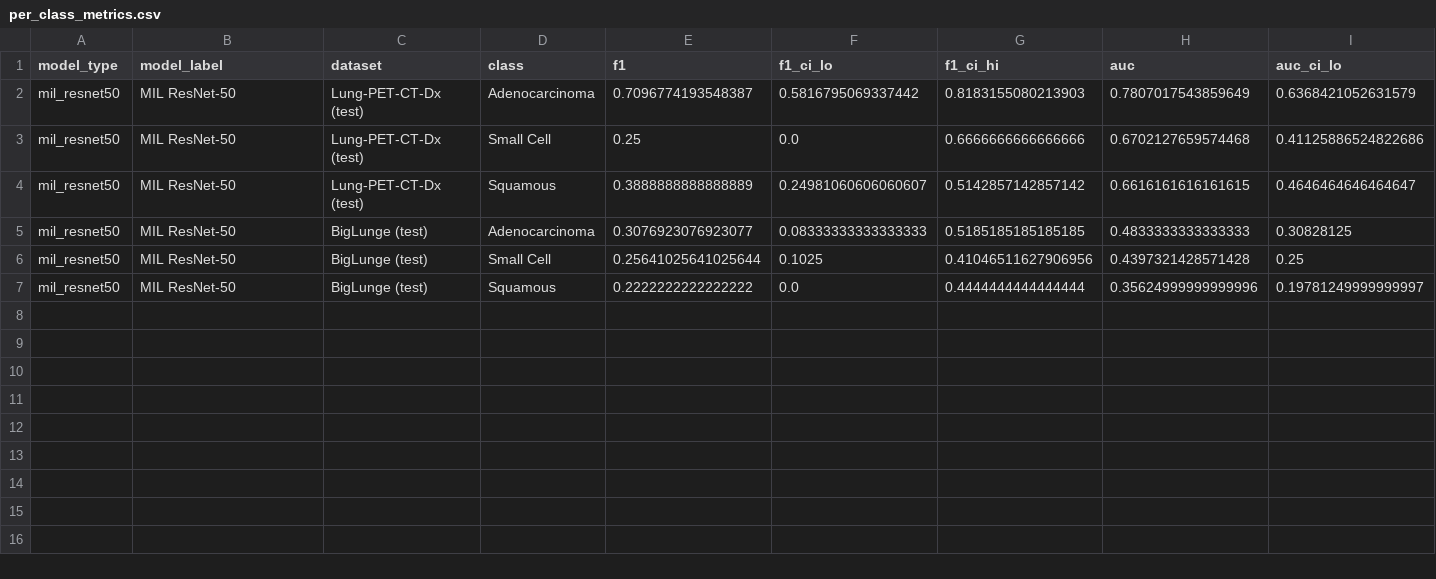
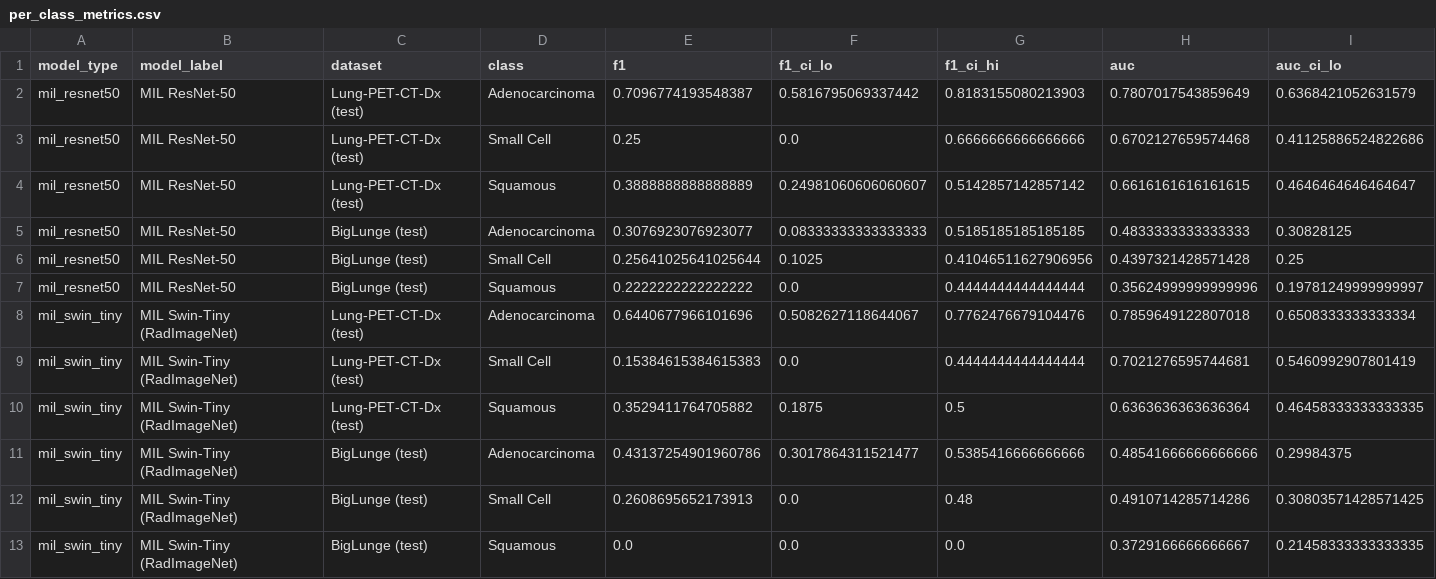
Before and after one commit to PneumOrpheus/SCLC-Diagnostic, a CSV file: results/thesis/mil/tables/per_class_metrics.csv, drawn as a sheet; only a part is shown; rows hold the shown columns only; the diff names each change by its address in the sheet, - before the commit and + after, or states it on an @@ line.

```diff
--- a/results/thesis/mil/tables/per_class_metrics.csv
+++ b/results/thesis/mil/tables/per_class_metrics.csv
+row 8: mil_swin_tiny | MIL Swin-Tiny (RadImageNet) | Lung-PET-CT-Dx (test) | Adenocarcinoma | 0.6440677966101696 | 0.5082627118644067 | 0.7762476679104476 | 0.7859649122807018 | 0.6508333333333334
+row 9: mil_swin_tiny | MIL Swin-Tiny (RadImageNet) | Lung-PET-CT-Dx (test) | Small Cell | 0.15384615384615383 | 0.0 | 0.4444444444444444 | 0.7021276595744681 | 0.5460992907801419
+row 10: mil_swin_tiny | MIL Swin-Tiny (RadImageNet) | Lung-PET-CT-Dx (test) | Squamous | 0.3529411764705882 | 0.1875 | 0.5 | 0.6363636363636364 | 0.46458333333333335
+row 11: mil_swin_tiny | MIL Swin-Tiny (RadImageNet) | BigLunge (test) | Adenocarcinoma | 0.43137254901960786 | 0.3017864311521477 | 0.5385416666666666 | 0.48541666666666666 | 0.29984375
+row 12: mil_swin_tiny | MIL Swin-Tiny (RadImageNet) | BigLunge (test) | Small Cell | 0.2608695652173913 | 0.0 | 0.48 | 0.4910714285714286 | 0.30803571428571425
+row 13: mil_swin_tiny | MIL Swin-Tiny (RadImageNet) | BigLunge (test) | Squamous | 0.0 | 0.0 | 0.0 | 0.3729166666666667 | 0.21458333333333335
```
Also changed, not shown: results/thesis/mil/tables/headline.csv, results/thesis/mil/tables/training_summary.csv, 10 other files.
